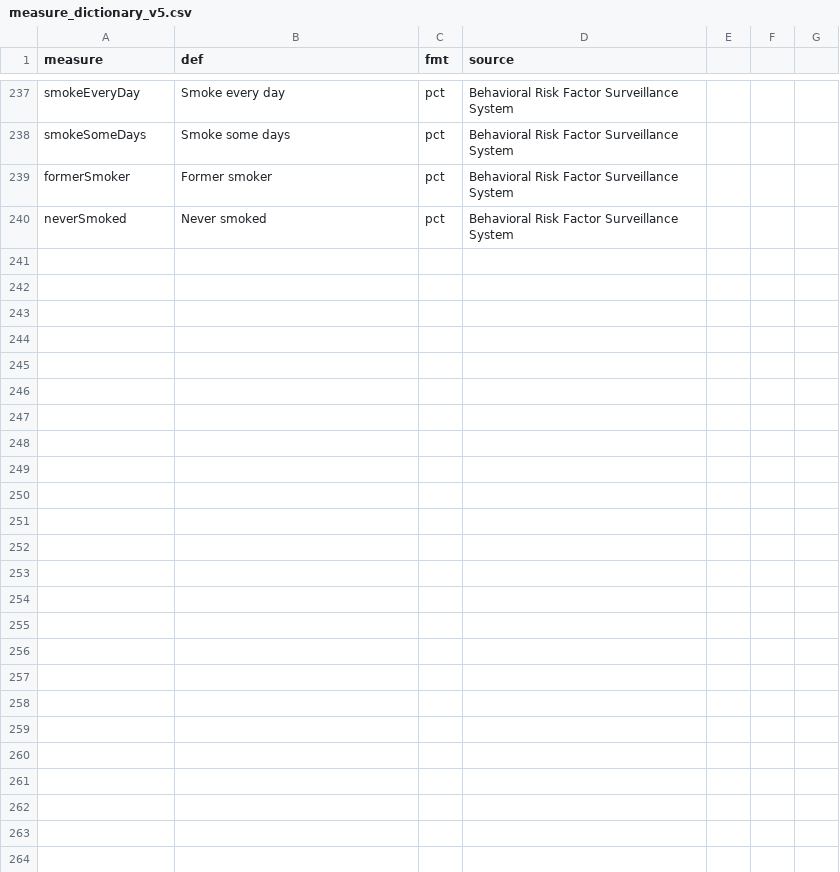
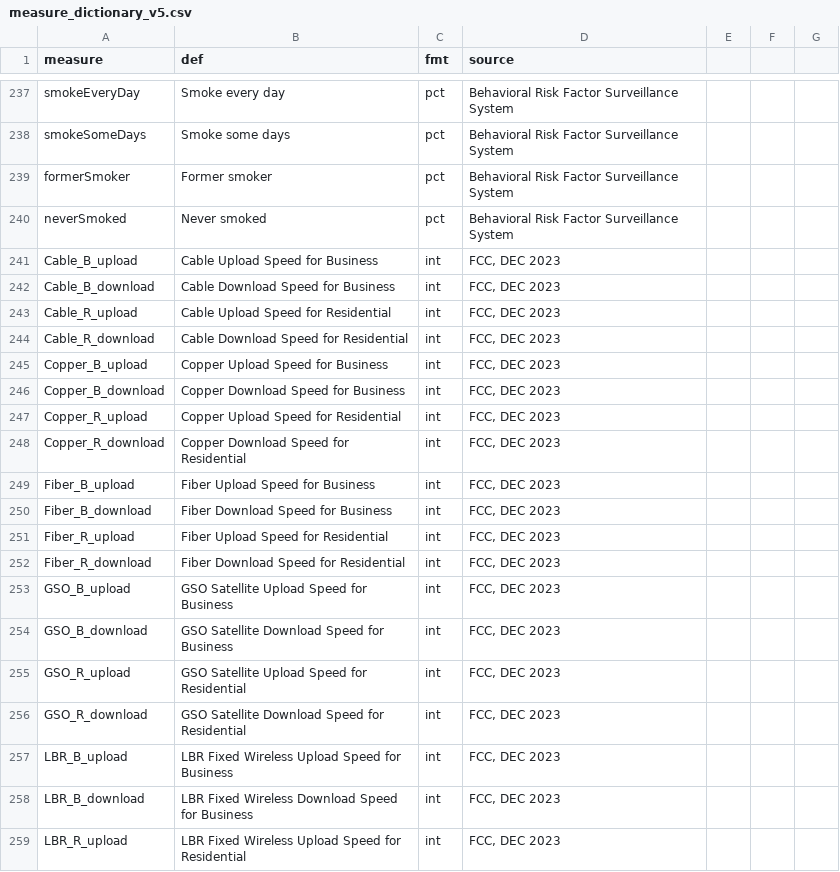
Before and after one commit to clerkr/CancerInFocusExt, a CSV file: ShinyCIF/www/measure_dictionary_v5.csv, drawn as a sheet; only a part is shown, gaps mark what is left out; the diff covers the shown part only; the diff names each change by its address in the sheet, - before the commit and + after, or states it on an @@ line.

Commit message:
Added FCC data

```diff
--- a/ShinyCIF/www/measure_dictionary_v5.csv
+++ b/ShinyCIF/www/measure_dictionary_v5.csv
+row 241: Cable_B_upload | Cable Upload Speed for Business | int | FCC, DEC 2023
+row 242: Cable_B_download | Cable Download Speed for Business | int | FCC, DEC 2023
+row 243: Cable_R_upload | Cable Upload Speed for Residential | int | FCC, DEC 2023
+row 244: Cable_R_download | Cable Download Speed for Residential | int | FCC, DEC 2023
+row 245: Copper_B_upload | Copper Upload Speed for Business | int | FCC, DEC 2023
+row 246: Copper_B_download | Copper Download Speed for Business | int | FCC, DEC 2023
+row 247: Copper_R_upload | Copper Upload Speed for Residential | int | FCC, DEC 2023
+row 248: Copper_R_download | Copper Download Speed for Residential | int | FCC, DEC 2023
+row 249: Fiber_B_upload | Fiber Upload Speed for Business | int | FCC, DEC 2023
+row 250: Fiber_B_download | Fiber Download Speed for Business | int | FCC, DEC 2023
+row 251: Fiber_R_upload | Fiber Upload Speed for Residential | int | FCC, DEC 2023
+row 252: Fiber_R_download | Fiber Download Speed for Residential | int | FCC, DEC 2023
+row 253: GSO_B_upload | GSO Satellite Upload Speed for Business | int | FCC, DEC 2023
+row 254: GSO_B_download | GSO Satellite Download Speed for Business | int | FCC, DEC 2023
+row 255: GSO_R_upload | GSO Satellite Upload Speed for Residential | int | FCC, DEC 2023
+row 256: GSO_R_download | GSO Satellite Download Speed for Residential | int | FCC, DEC 2023
+row 257: LBR_B_upload | LBR Fixed Wireless Upload Speed for Business | int | FCC, DEC 2023
+row 258: LBR_B_download | LBR Fixed Wireless Download Speed for Business | int | FCC, DEC 2023
+row 259: LBR_R_upload | LBR Fixed Wireless Upload Speed for Residential | int | FCC, DEC 2023
```
Also changed, not shown: 19 added rows elsewhere in this file, 3 other files.
